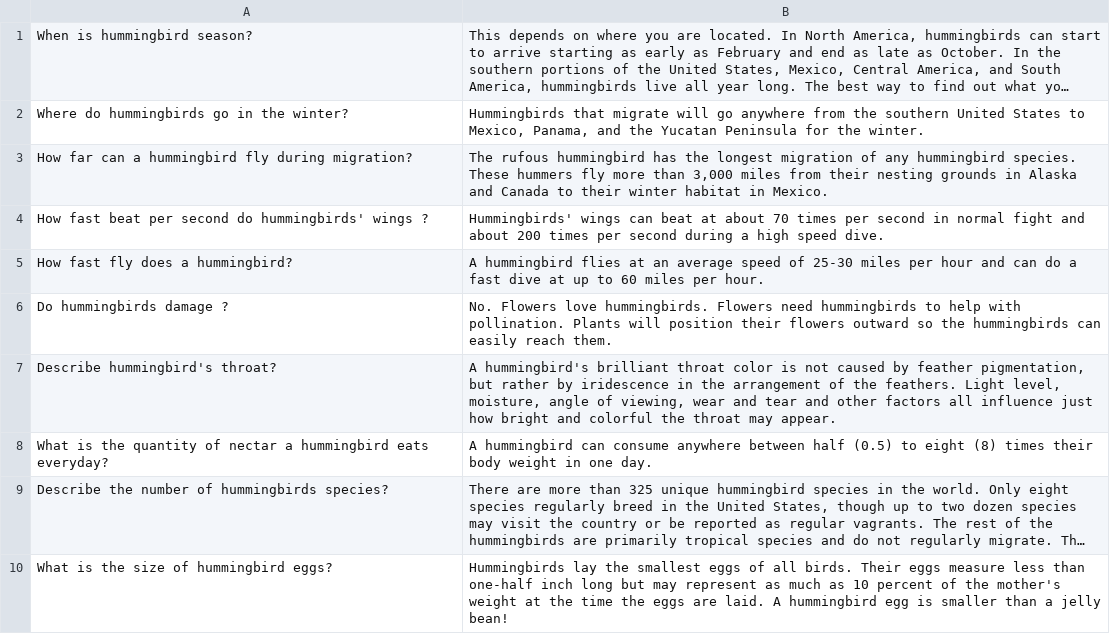
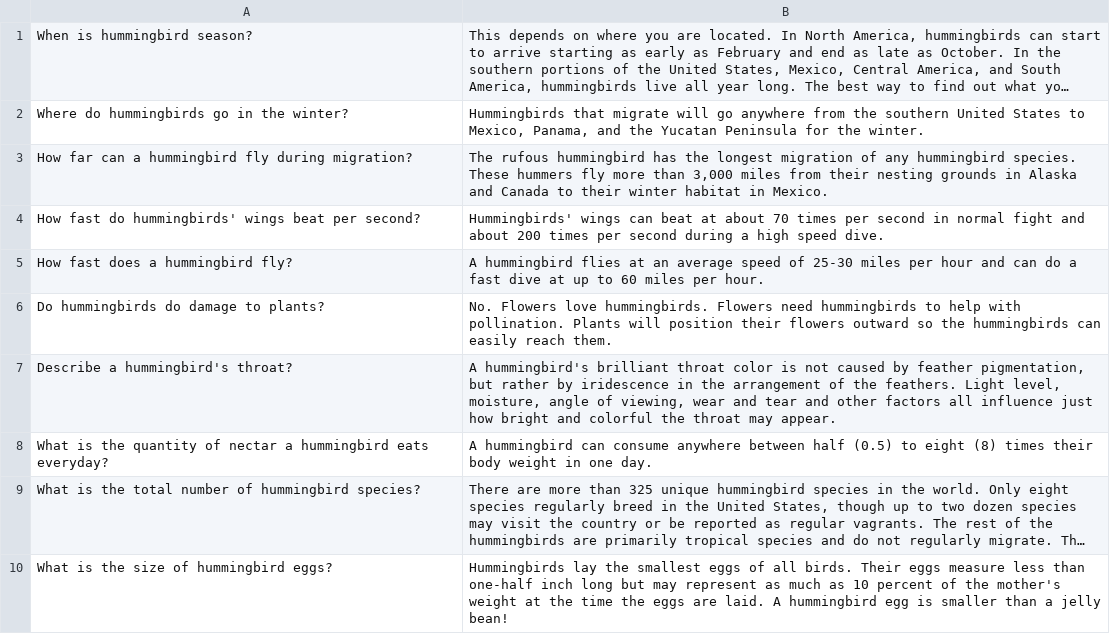
Before and after one commit to lopamd/FAQ-semantic-matching, a CSV file: input/evaluationInput.csv, drawn as a sheet; long unchanged cells end in …; the diff names each change by its address in the sheet, - before the commit and + after, or states it on an @@ line.

Commit message:
english

```diff
--- a/input/evaluationInput.csv
+++ b/input/evaluationInput.csv
-A4: How fast beat per second do hummingbirds' wings ?
+A4: How fast do hummingbirds' wings beat per second?
-A5: How fast fly does a hummingbird?
+A5: How fast does a hummingbird fly?
-A6: Do hummingbirds damage ?
+A6: Do hummingbirds do damage to plants?
-A7: Describe hummingbird's throat?
+A7: Describe a hummingbird's throat?
-A9: Describe the number of hummingbirds species?
+A9: What is the total number of hummingbird species?
```
